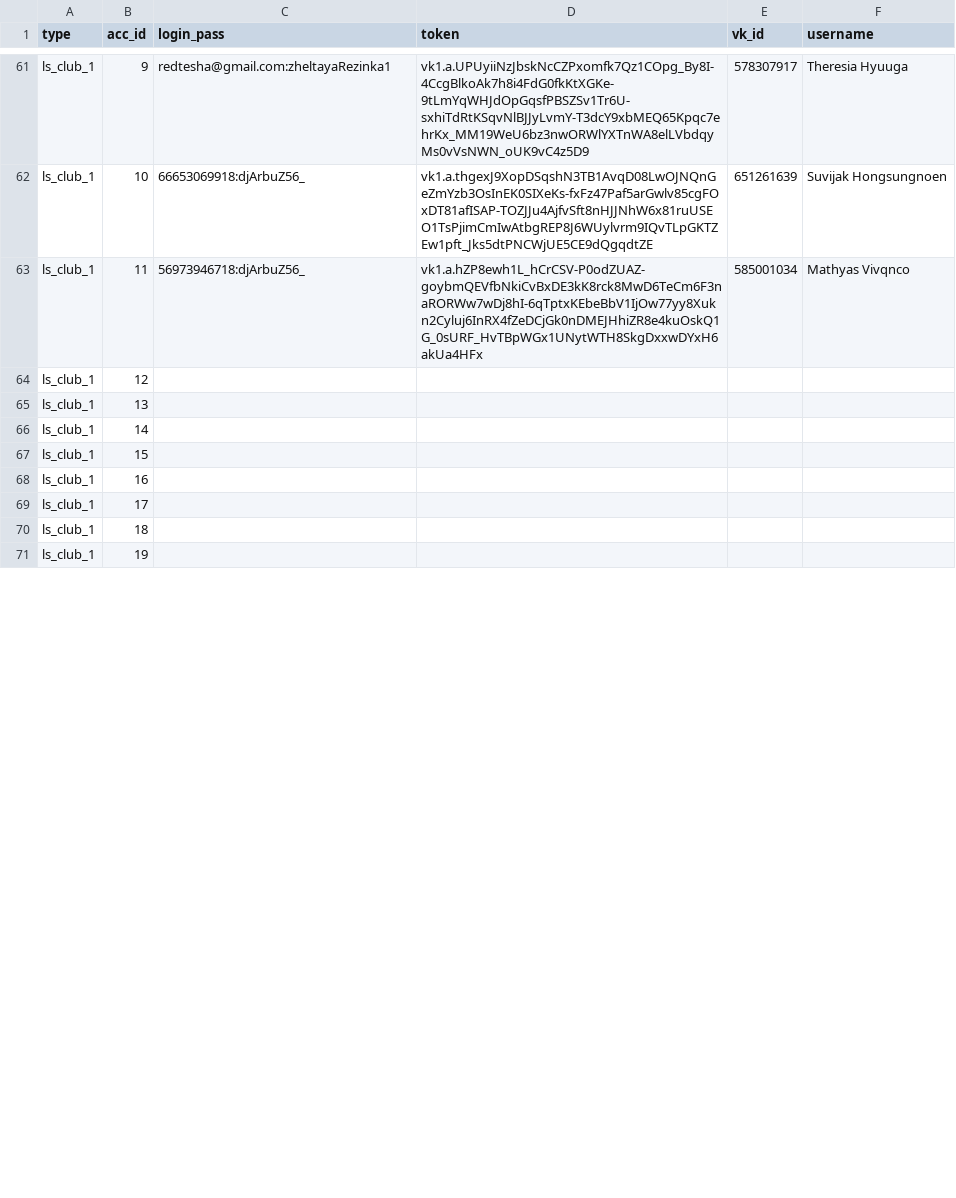
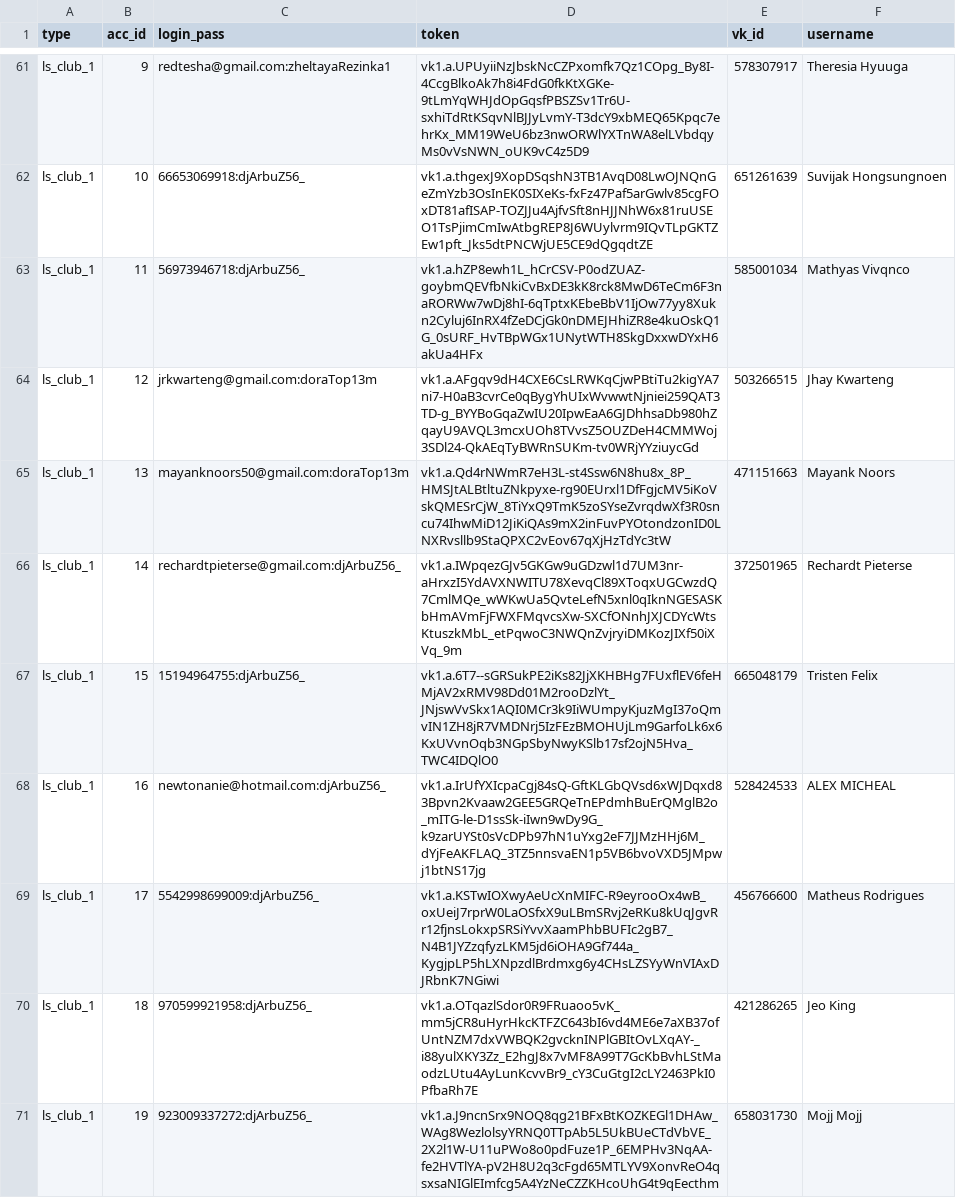
Before and after one commit to colorfulpaintofapriltoday/data, a CSV file: vk1.csv, drawn as a sheet; only a part is shown, gaps mark what is left out; the diff covers the shown part only.

Commit message:
Update vk1.csv

```diff
--- a/vk1.csv
+++ b/vk1.csv
@@ -63,9 +63,9 @@ ls_club_1,10,66653069918:djArbuZ56_,vk1.a.thgexJ9XopDSqshN3TB1AvqD08LwOJNQnGeZmY
 ls_club_1,11,56973946718:djArbuZ56_,vk1.a.hZP8ewh1L_hCrCSV-P0odZUAZ-goybmQEVfbNkiCvBxDE3kK8rck8MwD6TeCm6F3naRORWw7wDj8hI-6qTptxKEbeBbV1IjOw77yy8Xukn2Cyluj6InRX4fZeDCjGk0nDMEJHhiZR8e4kuOskQ1G_0sURF_HvTBpWGx1UNytWTH8SkgDxxwDYxH6akUa4HFx,585001034,Mathyas Vivqnco
-ls_club_1,12,
-ls_club_1,13,
-ls_club_1,14,
-ls_club_1,15,
-ls_club_1,16,
-ls_club_1,17,
-ls_club_1,18,
-ls_club_1,19,
+ls_club_1,12,jrkwarteng@gmail.com:doraTop13m,vk1.a.AFgqv9dH4CXE6CsLRWKqCjwPBtiTu2kigYA7ni7-H0aB3cvrCe0qBygYhUIxWvwwtNjniei259QAT3TD-g_BYYBoGqaZwIU20IpwEaA6GJDhhsaDb980hZqayU9AVQL3mcxUOh8TVvsZ5OUZDeH4CMMWoj3SDl24-QkAEqTyBWRnSUKm-tv0WRjYYziuycGd,503266515,Jhay Kwarteng
+ls_club_1,13,mayanknoors50@gmail.com:doraTop13m,vk1.a.Qd4rNWmR7eH3L-st4Ssw6N8hu8x_8P_HMSJtALBtltuZNkpyxe-rg90EUrxl1DfFgjcMV5iKoVskQMESrCjW_8TiYxQ9TmK5zoSYseZvrqdwXf3R0sncu74IhwMiD12JiKiQAs9mX2inFuvPYOtondzonID0LNXRvsllb9StaQPXC2vEov67qXjHzTdYc3tW,471151663,Mayank Noors
+ls_club_1,14,rechardtpieterse@gmail.com:djArbuZ56_,vk1.a.IWpqezGJv5GKGw9uGDzwl1d7UM3nr-aHrxzI5YdAVXNWITU78XevqCl89XToqxUGCwzdQ7CmlMQe_wWKwUa5QvteLefN5xnl0qIknNGESASKbHmAVmFjFWXFMqvcsXw-SXCfONnhJXJCDYcWtsKtuszkMbL_etPqwoC3NWQnZvjryiDMKozJIXf50iXVq_9m,372501965,Rechardt Pieterse
+ls_club_1,15,15194964755:djArbuZ56_,vk1.a.6T7--sGRSukPE2iKs82JjXKHBHg7FUxflEV6feHMjAV2xRMV98Dd01M2rooDzlYt_JNjswVvSkx1AQI0MCr3k9IiWUmpyKjuzMgI37oQmvIN1ZH8jR7VMDNrj5IzFEzBMOHUjLm9GarfoLk6x6KxUVvnOqb3NGpSbyNwyKSlb17sf2ojN5Hva_TWC4IDQlO0,665048179,Tristen Felix
+ls_club_1,16,newtonanie@hotmail.com:djArbuZ56_,vk1.a.IrUfYXIcpaCgj84sQ-GftKLGbQVsd6xWJDqxd83Bpvn2Kvaaw2GEE5GRQeTnEPdmhBuErQMglB2o_mITG-le-D1ssSk-iIwn9wDy9G_k9zarUYSt0sVcDPb97hN1uYxg2eF7JJMzHHj6M_dYjFeAKFLAQ_3TZ5nnsvaEN1p5VB6bvoVXD5JMpwj1btNS17jg,528424533,ALEX MICHEAL
+ls_club_1,17,5542998699009:djArbuZ56_,vk1.a.KSTwIOXwyAeUcXnMIFC-R9eyrooOx4wB_oxUeiJ7rprW0LaOSfxX9uLBmSRvj2eRKu8kUqJgvRr12fjnsLokxpSRSiYvvXaamPhbBUFIc2gB7_N4B1JYZzqfyzLKM5jd6iOHA9Gf744a_KygjpLP5hLXNpzdlBrdmxg6y4CHsLZSYyWnVIAxDJRbnK7NGiwi,456766600,Matheus Rodrigues
+ls_club_1,18,970599921958:djArbuZ56_,vk1.a.OTqazlSdor0R9FRuaoo5vK_mm5jCR8uHyrHkcKTFZC643bI6vd4ME6e7aXB37ofUntNZM7dxVWBQK2gvcknINPlGBItOvLXqAY-_i88yulXKY3Zz_E2hgJ8x7vMF8A99T7GcKbBvhLStMaodzLUtu4AyLunKcvvBr9_cY3CuGtgI2cLY2463PkI0PfbaRh7E,421286265,Jeo King
+ls_club_1,19,923009337272:djArbuZ56_,vk1.a.J9ncnSrx9NOQ8qg21BFxBtKOZKEGl1DHAw_WAg8WezlolsyYRNQ0TTpAb5L5UkBUeCTdVbVE_2X2l1W-U11uPWo8o0pdFuze1P_6EMPHv3NqAA-fe2HVTlYA-pV2H8U2q3cFgd65MTLYV9XonvReO4qsxsaNIGlEImfcg5A4YzNeCZZKHcoUhG4t9qEecthm,658031730,Mojj Mojj
```
Also changed, not shown: 12 edited cells elsewhere in this file.
